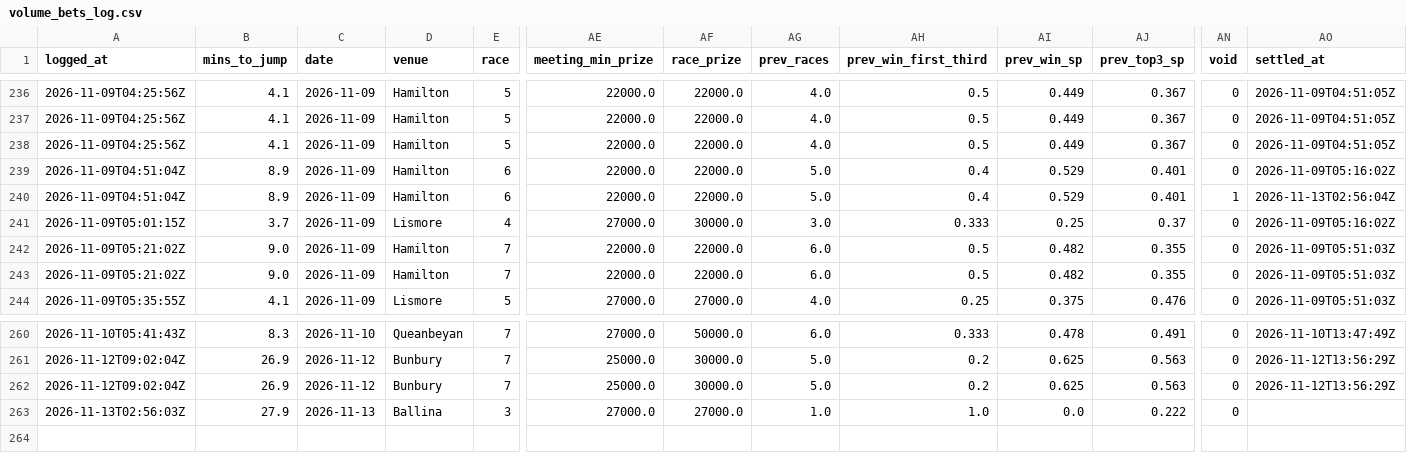
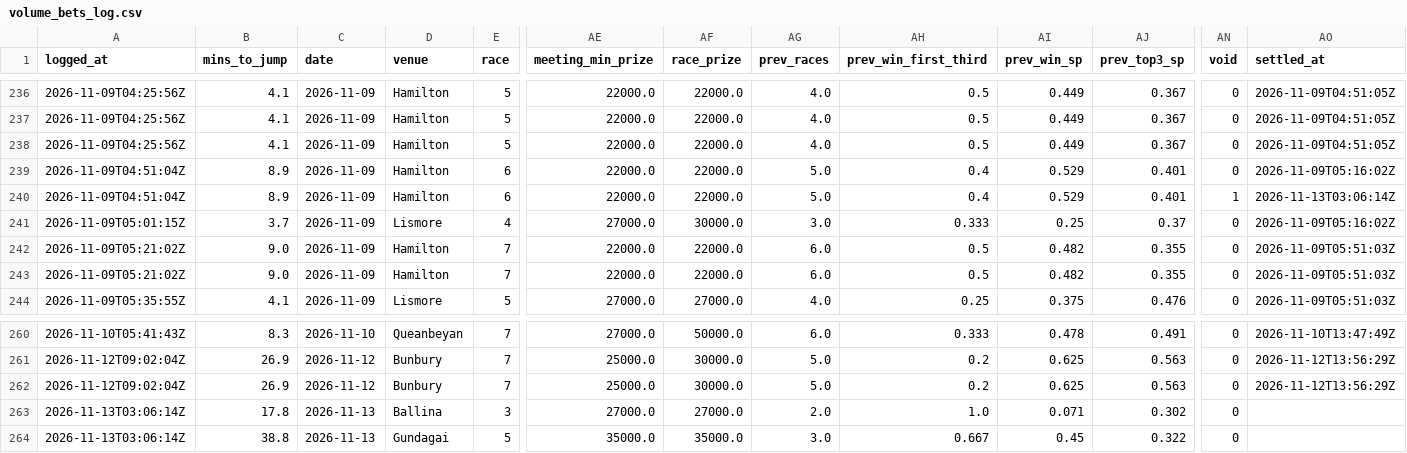
Before and after one commit to mattdwyer01/TopRate, a CSV file: volume_bets_log.csv, drawn as a sheet; only a part is shown, gaps mark what is left out; rows hold the shown columns only; the diff names each change by its address in the sheet, - before the commit and + after, or states it on an @@ line.

```diff
--- a/volume_bets_log.csv
+++ b/volume_bets_log.csv
-AO240 (settled_at): 2026-11-13T02:56:04Z
+AO240 (settled_at): 2026-11-13T03:06:14Z
-A263 (logged_at): 2026-11-13T02:56:03Z
+A263 (logged_at): 2026-11-13T03:06:14Z
-B263 (mins_to_jump): 27.9
+B263 (mins_to_jump): 17.8
-AG263 (prev_races): 1.0
+AG263 (prev_races): 2.0
-AI263 (prev_win_sp): 0.0
+AI263 (prev_win_sp): 0.071
-AJ263 (prev_top3_sp): 0.222
+AJ263 (prev_top3_sp): 0.302
+row 264: 2026-11-13T03:06:14Z | 38.8 | 2026-11-13 | Gundagai | 5 | 35000.0 | 35000.0 | 3.0 | 0.667 | 0.45 | 0.322 | 0
```
Also changed, not shown: volume_races_log.csv, 2 other files.
